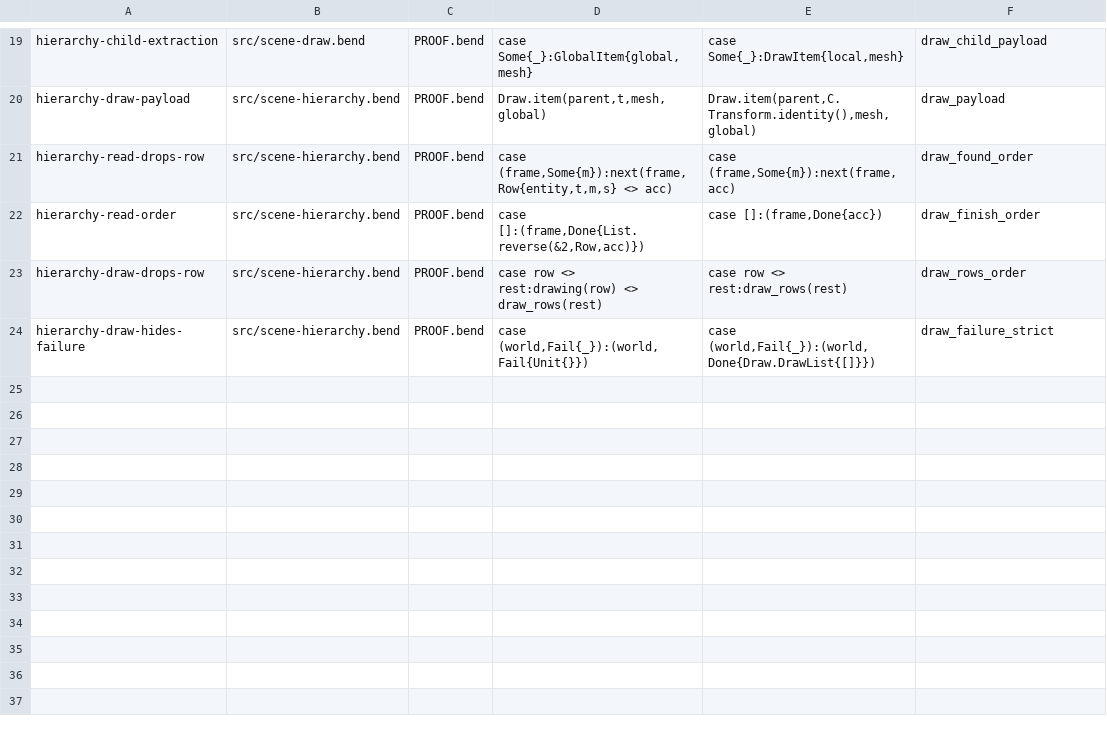
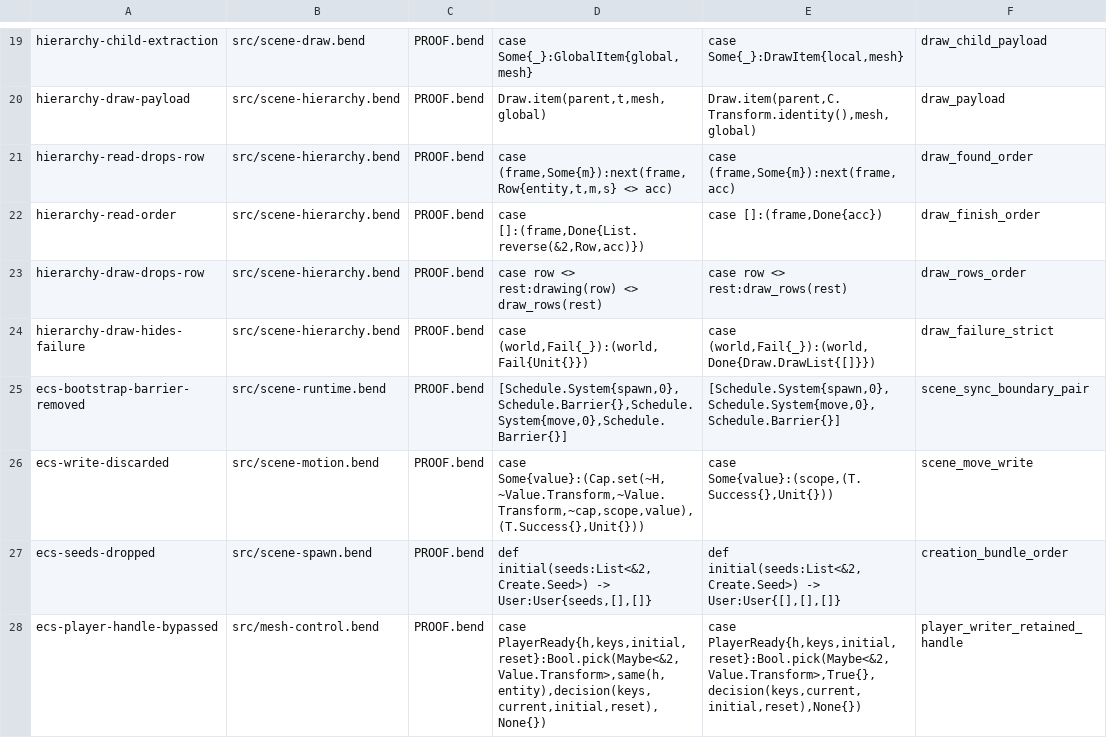
Before and after one commit to aivv73/entangle, a TSV file: proofs/law-mutations.tsv, drawn as a sheet; only a part is shown, gaps mark what is left out; the diff names each change by its address in the sheet, - before the commit and + after, or states it on an @@ line.

Commit message:
Migrate to Bendvy fork and verify OBJ/PNG in Bend 2.0.40 (#8)
* chore(jonlib): verify standalone OBJ and PNG on Bend 2.0.40

* feat(ecs): migrate to current Bendvy fork

Pin aivv73/bendvy at 59833ad and migrate both applications to component families, ordinary queries, registered systems, explicit schedules, transactions, and passive inspectors. Preserve hierarchy ownership, controls, namespaces, and deterministic replay; update laws, sensitivity controls, source policy, and verification records.

Validation: direct headless, native rendering, live window/replay, frontend and selected kernel claims, and production mutation controls pass. The canonical workflow remains blocked by the existing Clang distribution mismatch.

```diff
--- a/proofs/law-mutations.tsv
+++ b/proofs/law-mutations.tsv
+row 25: ecs-bootstrap-barrier-removed | src/scene-runtime.bend | PROOF.bend | [Schedule.System{spawn,0},Schedule.Barrier{},Schedule.System{move,0},Schedule.Barrier{}] | [Schedule.System{spawn,0},Schedule.System{move,0},Schedule.Barrier{}] | scene_sync_boundary_pair
+row 26: ecs-write-discarded | src/scene-motion.bend | PROOF.bend | case Some{value}:(Cap.set(~H,~Value.Transform,~Value.Transform,~cap,scope,value),(T.Success{},Unit{})) | case Some{value}:(scope,(T.Success{},Unit{})) | scene_move_write
+row 27: ecs-seeds-dropped | src/scene-spawn.bend | PROOF.bend | def initial(seeds:List<&2,Create.Seed>) -> User:User{seeds,[],[]} | def initial(seeds:List<&2,Create.Seed>) -> User:User{[],[],[]} | creation_bundle_order
+row 28: ecs-player-handle-bypassed | src/mesh-control.bend | PROOF.bend | case PlayerReady{h,keys,initial,reset}:Bool.pick(Maybe<&2,Value.Transform>,same(h,entity),decision(keys,current,initial,reset),None{}) | case PlayerReady{h,keys,initial,reset}:Bool.pick(Maybe<&2,Value.Transform>,True{},decision(keys,current,initial,reset),None{}) | player_writer_retained_handle
```
Also changed, not shown: proofs/hierarchy/mutations.tsv, 42 other files.
